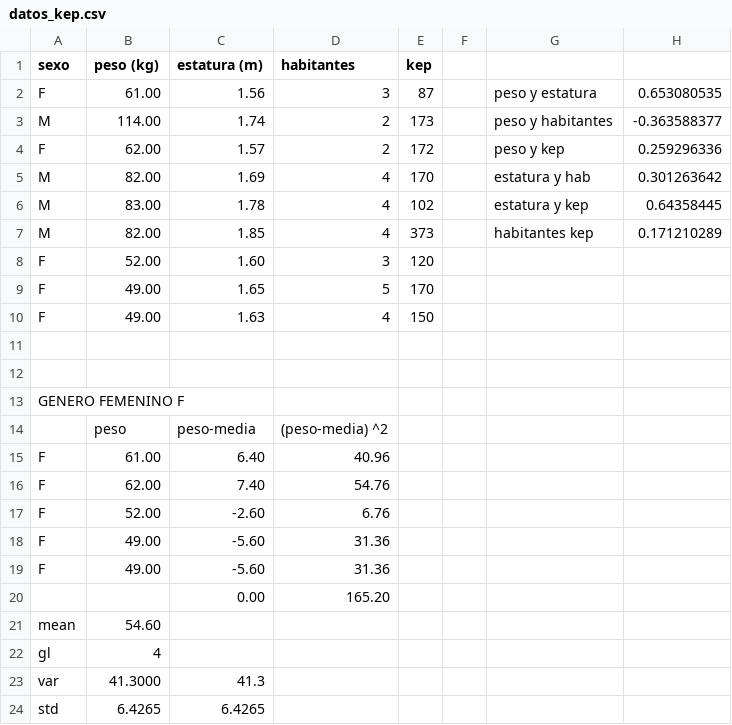
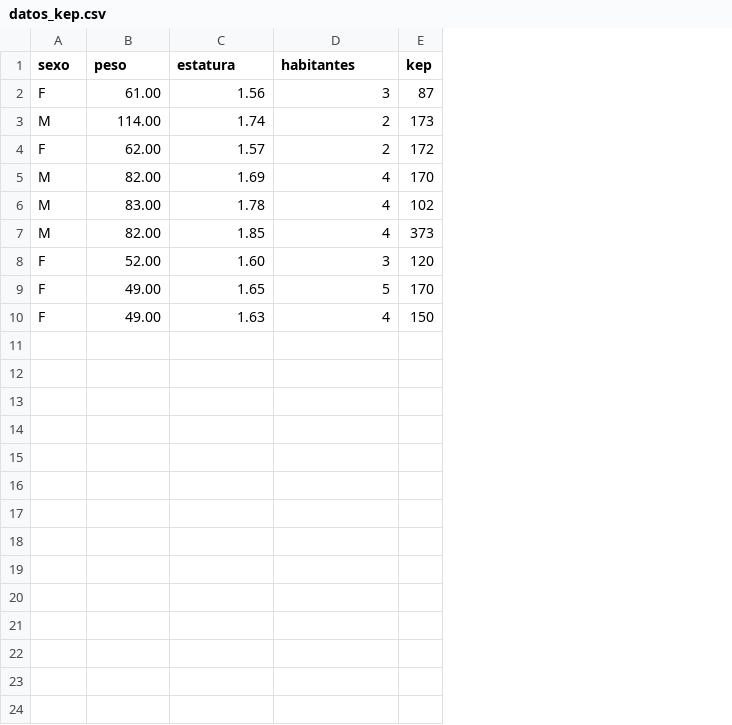
Before and after one commit to rpizarrog/analitica_de_datos, a CSV file: datos/datos_kep.csv, drawn as a sheet; the diff names each change by its address in the sheet, - before the commit and + after, or states it on an @@ line.

Commit message:
Add files via upload

```diff
--- a/datos/datos_kep.csv
+++ b/datos/datos_kep.csv
-column F, empty
-column G, rows 2-7: peso y estatura | peso y habitantes | peso y kep | estatura y hab | estatura y kep | habitantes kep
-column H, rows 2-7: 0.653080535 | -0.363588377 | 0.259296336 | 0.301263642 | 0.64358445 | 0.171210289
-B1: peso (kg)
+B1: peso
-C1: estatura (m)
+C1: estatura
-row 11: (empty)
-row 12: (empty)
-row 13: GENERO FEMENINO F
-row 14:  | peso | peso-media | (peso-media) ^2
-row 15: F | 61.00 | 6.40 | 40.96
-row 16: F | 62.00 | 7.40 | 54.76
-row 17: F | 52.00 | -2.60 | 6.76
-row 18: F | 49.00 | -5.60 | 31.36
-row 19: F | 49.00 | -5.60 | 31.36
-row 20:  |  | 0.00 | 165.20
-row 21: mean | 54.60
-row 22: gl | 4
-row 23: var | 41.3000 | 41.3
-row 24: std | 6.4265 | 6.4265
```
